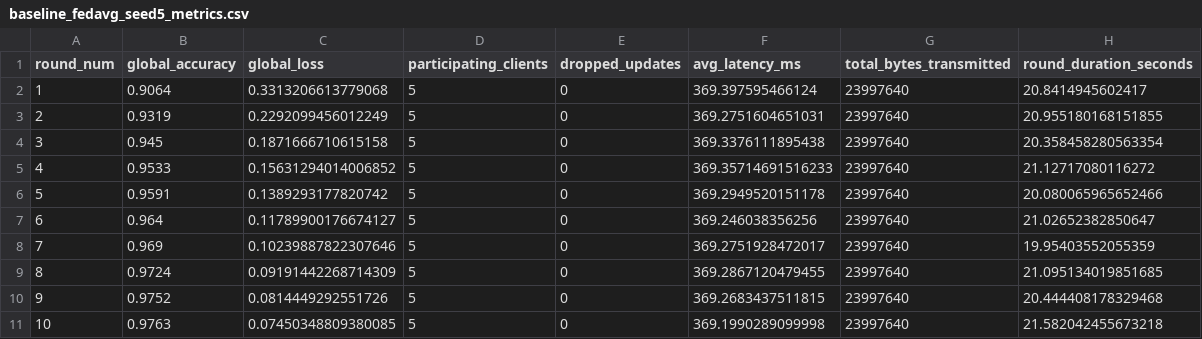
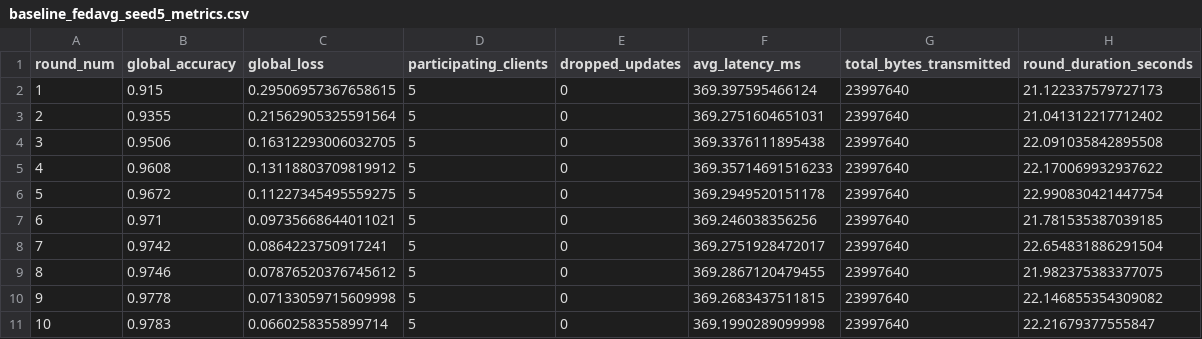
Before and after one commit to frankmeyo1738-creator/Federated-Learning-Simulator-for-Low-Connectivity-Environments, a CSV file: experiments/results/multiseed/baseline_fedavg_seed5_metrics.csv, drawn as a sheet; only a part is shown; the diff covers the shown part only.

```diff
--- a/experiments/results/multiseed/baseline_fedavg_seed5_metrics.csv
+++ b/experiments/results/multiseed/baseline_fedavg_seed5_metrics.csv
@@ -1,11 +1,11 @@
 round_num,global_accuracy,global_loss,participating_clients,dropped_updates,avg_latency_ms,total_bytes_transmitted,round_duration_seconds
-1,0.9064,0.3313206613779068,5,0,369.397595466124,23997640,20.8414945602417
-2,0.9319,0.2292099456012249,5,0,369.2751604651031,23997640,20.955180168151855
-3,0.945,0.1871666710615158,5,0,369.3376111895438,23997640,20.358458280563354
-4,0.9533,0.15631294014006852,5,0,369.35714691516233,23997640,21.12717080116272
-5,0.9591,0.1389293177820742,5,0,369.2949520151178,23997640,20.080065965652466
-6,0.964,0.11789900176674127,5,0,369.246038356256,23997640,21.02652382850647
-7,0.969,0.10239887822307646,5,0,369.2751928472017,23997640,19.95403552055359
-8,0.9724,0.09191442268714309,5,0,369.2867120479455,23997640,21.095134019851685
-9,0.9752,0.0814449292551726,5,0,369.2683437511815,23997640,20.444408178329468
-10,0.9763,0.07450348809380085,5,0,369.1990289099998,23997640,21.582042455673218
+1,0.915,0.29506957367658615,5,0,369.397595466124,23997640,21.122337579727173
+2,0.9355,0.21562905325591564,5,0,369.2751604651031,23997640,21.041312217712402
+3,0.9506,0.16312293006032705,5,0,369.3376111895438,23997640,22.091035842895508
+4,0.9608,0.13118803709819912,5,0,369.35714691516233,23997640,22.170069932937622
+5,0.9672,0.11227345495559275,5,0,369.2949520151178,23997640,22.990830421447754
+6,0.971,0.09735668644011021,5,0,369.246038356256,23997640,21.781535387039185
+7,0.9742,0.0864223750917241,5,0,369.2751928472017,23997640,22.654831886291504
+8,0.9746,0.07876520376745612,5,0,369.2867120479455,23997640,21.982375383377075
+9,0.9778,0.07133059715609998,5,0,369.2683437511815,23997640,22.146855354309082
+10,0.9783,0.0660258355899714,5,0,369.1990289099998,23997640,22.21679377555847
```
Also changed, not shown: 30 edited cells elsewhere in this file, experiments/results/multiseed/baseline_fedavg_seed1_metrics.csv, experiments/results/multiseed/baseline_fedavg_seed2_metrics.csv, 23 other files.
